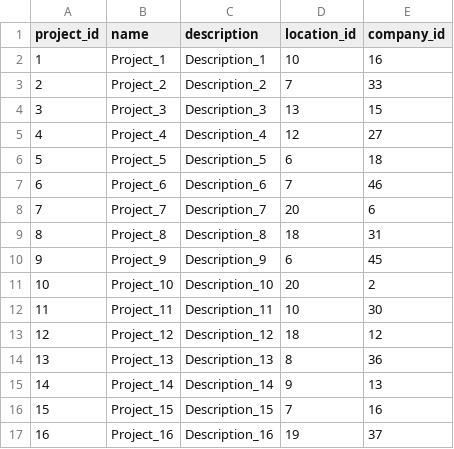
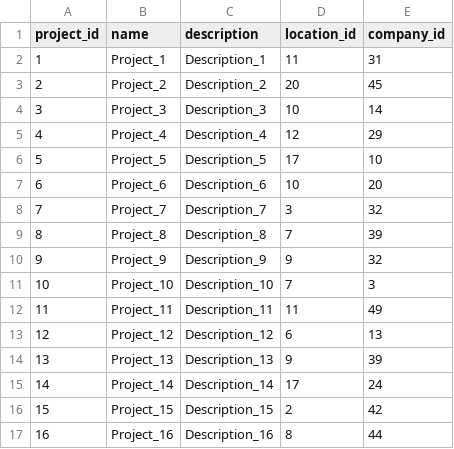
Before and after one commit to rjalamanac/BDA, a CSV file: Tema 2/DataGeneration/projects.csv, drawn as a sheet; only a part is shown; the diff covers the shown part only.

```diff
--- a/Tema 2/DataGeneration/projects.csv
+++ b/Tema 2/DataGeneration/projects.csv
@@ -1,17 +1,17 @@
 project_id,name,description,location_id,company_id
-1,Project_1,Description_1,10,16
-2,Project_2,Description_2,7,33
-3,Project_3,Description_3,13,15
-4,Project_4,Description_4,12,27
-5,Project_5,Description_5,6,18
-6,Project_6,Description_6,7,46
-7,Project_7,Description_7,20,6
-8,Project_8,Description_8,18,31
-9,Project_9,Description_9,6,45
-10,Project_10,Description_10,20,2
-11,Project_11,Description_11,10,30
-12,Project_12,Description_12,18,12
-13,Project_13,Description_13,8,36
-14,Project_14,Description_14,9,13
-15,Project_15,Description_15,7,16
-16,Project_16,Description_16,19,37
+1,Project_1,Description_1,11,31
+2,Project_2,Description_2,20,45
+3,Project_3,Description_3,10,14
+4,Project_4,Description_4,12,29
+5,Project_5,Description_5,17,10
+6,Project_6,Description_6,10,20
+7,Project_7,Description_7,3,32
+8,Project_8,Description_8,7,39
+9,Project_9,Description_9,9,32
+10,Project_10,Description_10,7,3
+11,Project_11,Description_11,11,49
+12,Project_12,Description_12,6,13
+13,Project_13,Description_13,9,39
+14,Project_14,Description_14,17,24
+15,Project_15,Description_15,2,42
+16,Project_16,Description_16,8,44
```
Also changed, not shown: 28 edited cells elsewhere in this file, Tema 2/DataGeneration/empresas.csv, Tema 2/DataGeneration/persons.csv, 9 other files.
